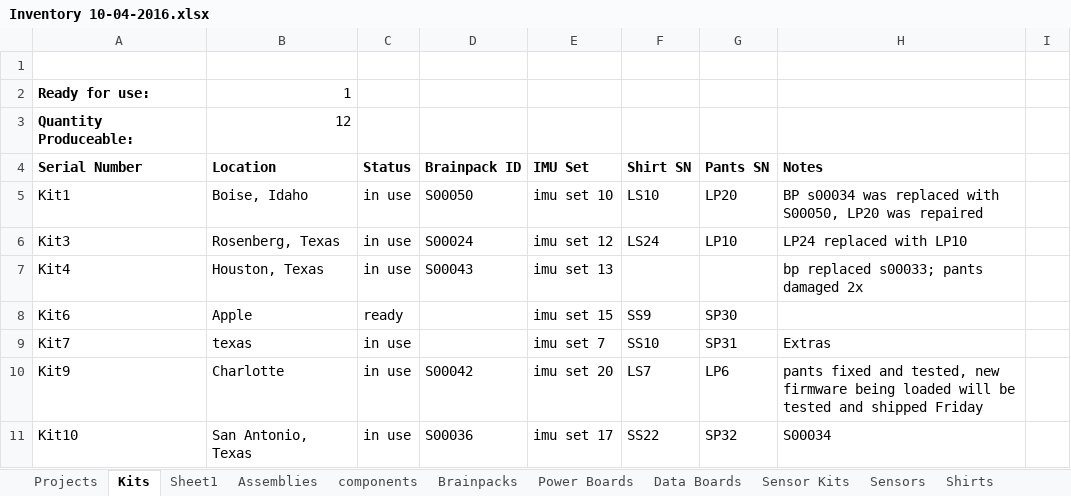
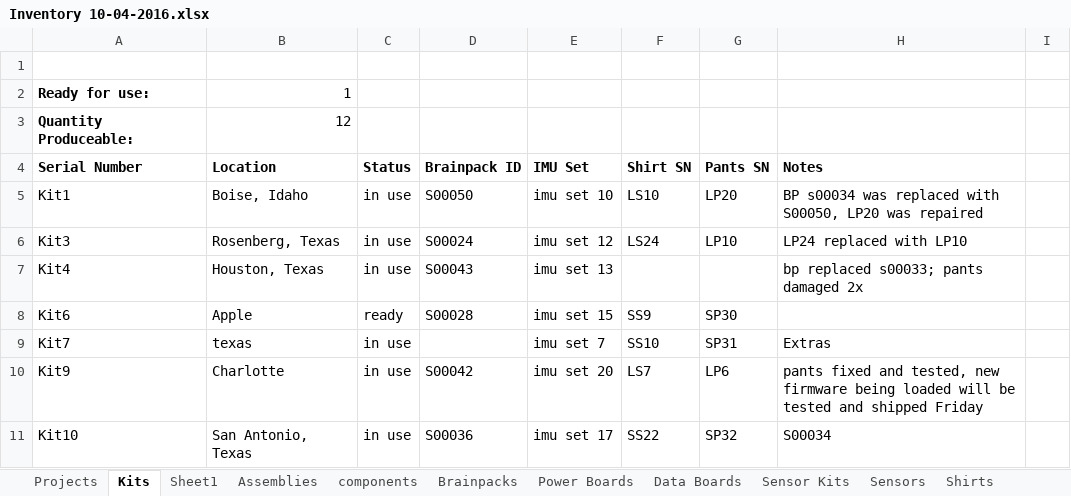
Before and after one commit to mazelb/Heddoko-backend, an Excel workbook: docs/Inventory 10-04-2016.xlsx, sheet Kits, drawn as a sheet; only a part is shown; values as stored, in another font and other column widths than the file's, no borders; charts and pictures and conditional formats not drawn; the diff names each change by its address in the sheet, - before the commit and + after, or states it on an @@ line.

```diff
--- a/docs/Inventory 10-04-2016.xlsx (sheet Kits)
+++ b/docs/Inventory 10-04-2016.xlsx (sheet Kits)
-D8 (Brainpack ID): (empty)
+D8 (Brainpack ID): S00028
```
Also changed, not shown: sheet Sensor Kits, sheet Sensors, sheet Brainpacks, other sheet tabs, hidden cells, 1 other file.
